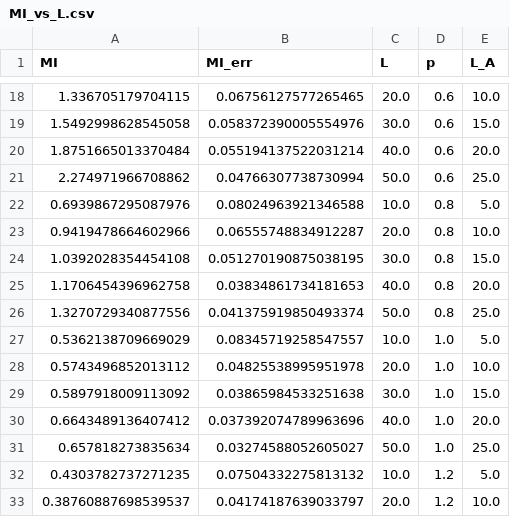
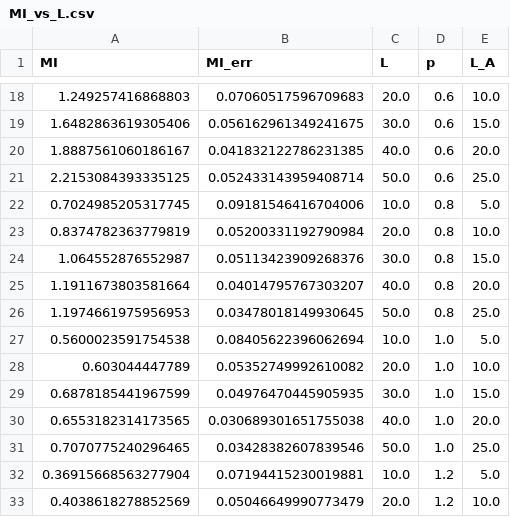
Before and after one commit to acroscarrillo/OQS_non_commuting_AB, a CSV file: data/MI_vs_L.csv, drawn as a sheet; only a part is shown, gaps mark what is left out; the diff covers the shown part only.

```diff
--- a/data/MI_vs_L.csv
+++ b/data/MI_vs_L.csv
@@ -18,16 +18,16 @@ MI,MI_err,L,p,L_A
-1.336705179704115,0.06756127577265465,20.0,0.6,10.0
-1.5492998628545058,0.058372390005554976,30.0,0.6,15.0
-1.8751665013370484,0.055194137522031214,40.0,0.6,20.0
-2.274971966708862,0.04766307738730994,50.0,0.6,25.0
-0.6939867295087976,0.08024963921346588,10.0,0.8,5.0
-0.9419478664602966,0.06555748834912287,20.0,0.8,10.0
-1.0392028354454108,0.051270190875038195,30.0,0.8,15.0
-1.1706454396962758,0.03834861734181653,40.0,0.8,20.0
-1.3270729340877556,0.041375919850493374,50.0,0.8,25.0
-0.5362138709669029,0.08345719258547557,10.0,1.0,5.0
-0.5743496852013112,0.04825538995951978,20.0,1.0,10.0
-0.5897918009113092,0.03865984533251638,30.0,1.0,15.0
-0.6643489136407412,0.037392074789963696,40.0,1.0,20.0
-0.657818273835634,0.03274588052605027,50.0,1.0,25.0
-0.4303782737271235,0.07504332275813132,10.0,1.2,5.0
-0.38760887698539537,0.04174187639033797,20.0,1.2,10.0
+1.249257416868803,0.07060517596709683,20.0,0.6,10.0
+1.6482863619305406,0.056162961349241675,30.0,0.6,15.0
+1.8887561060186167,0.041832122786231385,40.0,0.6,20.0
+2.2153084393335125,0.052433143959408714,50.0,0.6,25.0
+0.7024985205317745,0.09181546416704006,10.0,0.8,5.0
+0.8374782363779819,0.05200331192790984,20.0,0.8,10.0
+1.064552876552987,0.05113423909268376,30.0,0.8,15.0
+1.1911673803581664,0.04014795767303207,40.0,0.8,20.0
+1.1974661975956953,0.03478018149930645,50.0,0.8,25.0
+0.5600023591754538,0.08405622396062694,10.0,1.0,5.0
+0.603044447789,0.05352749992610082,20.0,1.0,10.0
+0.6878185441967599,0.04976470445905935,30.0,1.0,15.0
+0.6553182314173565,0.030689301651755038,40.0,1.0,20.0
+0.7070775240296465,0.03428382607839546,50.0,1.0,25.0
+0.36915668563277904,0.07194415230019881,10.0,1.2,5.0
+0.4038618278852569,0.05046649990773479,20.0,1.2,10.0
```
Also changed, not shown: 78 edited cells elsewhere in this file, 7 other files.
